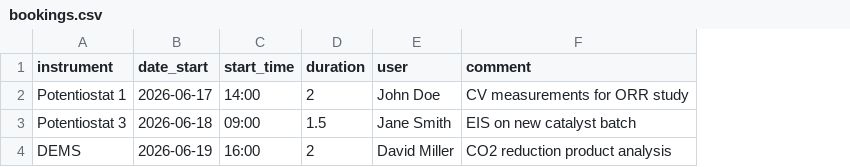
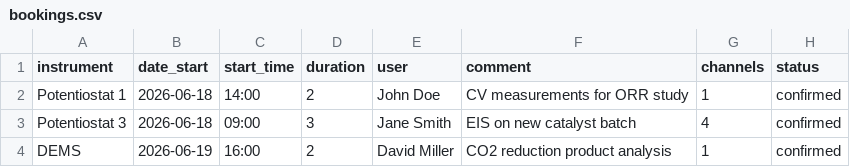
Before and after one commit to eclair-research/full, a CSV file: assets/bookings.csv, drawn as a sheet; the diff names each change by its address in the sheet, - before the commit and + after, or states it on an @@ line.

```diff
--- a/assets/bookings.csv
+++ b/assets/bookings.csv
+column G (channels), rows 2-4: 1 | 4 | 1
+column H (status), rows 2-4: all confirmed
-B2 (date_start): 2026-06-17
+B2 (date_start): 2026-06-18
-D3 (duration): 1.5
+D3 (duration): 3
```
Also changed, not shown: 10 other files.
